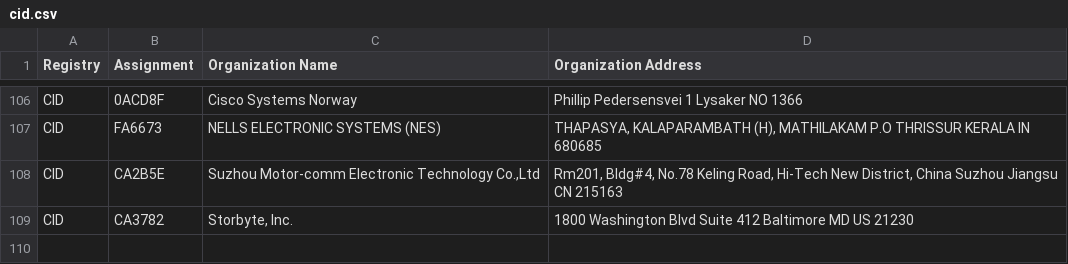
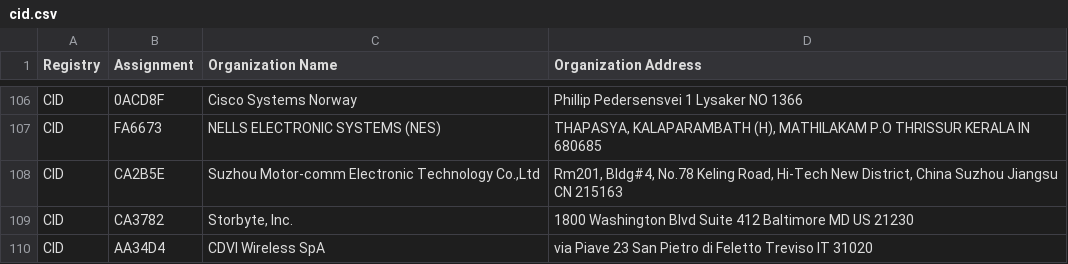
Before and after one commit to hdm/mac-tracker, a CSV file: data/ieee/cid.csv, drawn as a sheet; only a part is shown, gaps mark what is left out.

```diff
--- a/data/ieee/cid.csv
+++ b/data/ieee/cid.csv
@@ -109 +109,2 @@ CID,CA2B5E,"Suzhou Motor-comm Electronic Technology Co.,Ltd","Rm201, Bldg#4, No.
 CID,CA3782,"Storbyte, Inc.",1800 Washington Blvd Suite 412 Baltimore MD US 21230
+CID,AA34D4,CDVI Wireless SpA,via Piave 23 San Pietro di Feletto Treviso IT 31020
```
Also changed, not shown: data/ieee/mam.csv, data/ieee/oui36.csv, 38 other files.
